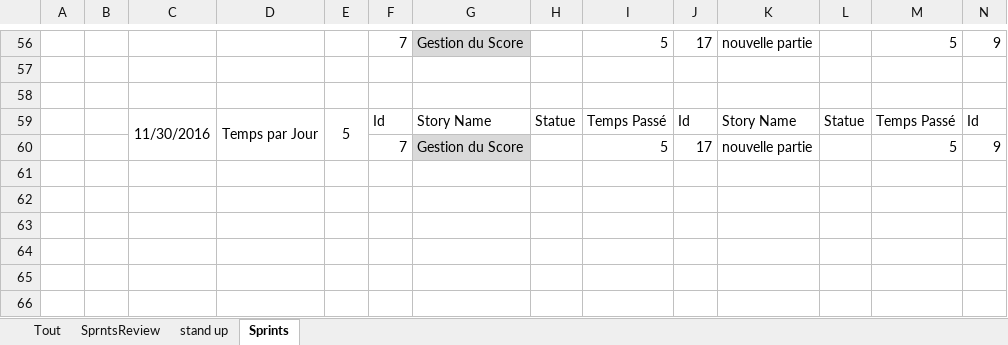
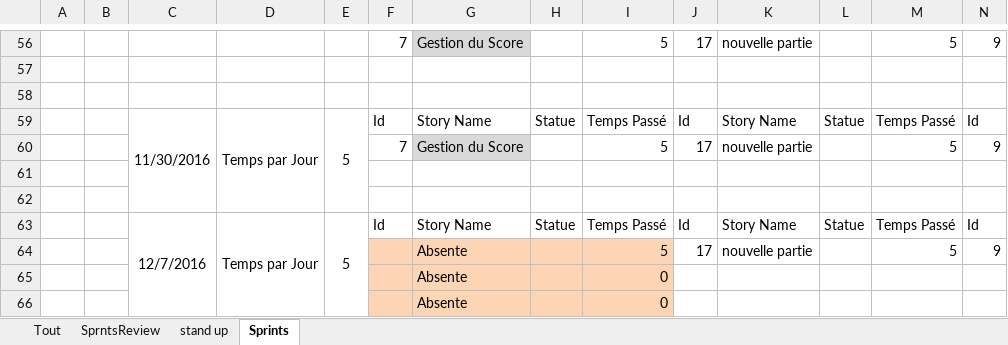
Before and after one commit to Nalid/Demineur, an Excel workbook: Doc_SCRUM/LesSprints.xlsx, sheet Sprints, drawn as a sheet; only a part is shown, gaps mark what is left out; values as stored, in another font and other column widths than the file's, no borders; rows hold the shown columns only; the diff names each change by its address in the sheet, - before the commit and + after, or states it on an @@ line.

Commit message:
update Sprints

```diff
--- a/Doc_SCRUM/LesSprints.xlsx (sheet Sprints)
+++ b/Doc_SCRUM/LesSprints.xlsx (sheet Sprints)
+row 61: (empty)
+row 62: (empty)
+row 63:  |  | 12/7/2016 | Temps par Jour | 5 | Id | Story Name | Statue | Temps Passé | Id | Story Name | Statue | Temps Passé | Id
+row 64:  |  |  |  |  |  | Absente |  | 5 | 17 | nouvelle partie |  | 5 | 9
+row 65:  |  |  |  |  |  | Absente |  | 0
+row 66:  |  |  |  |  |  | Absente |  | 0
```
Also changed, not shown: sheet stand up, sheet Tout.
